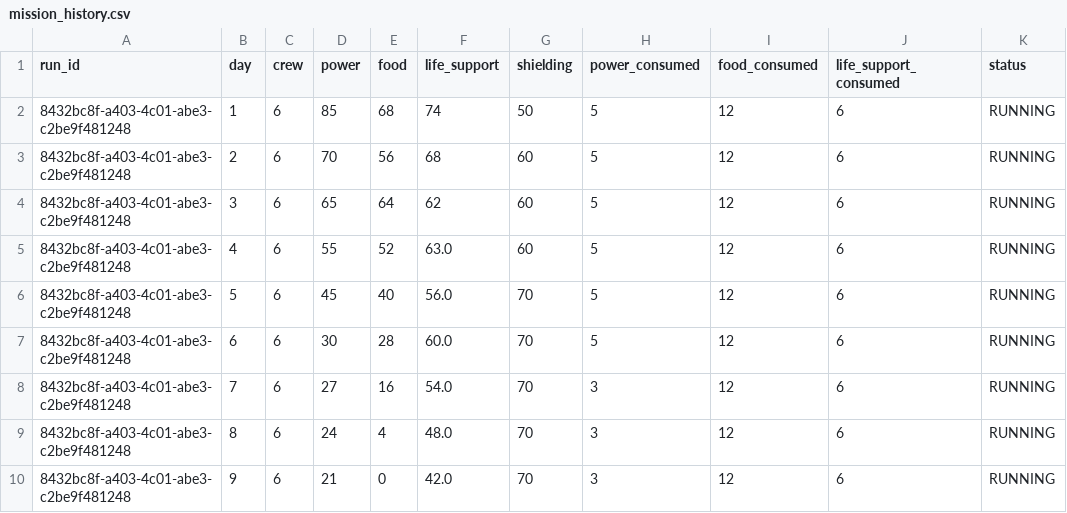
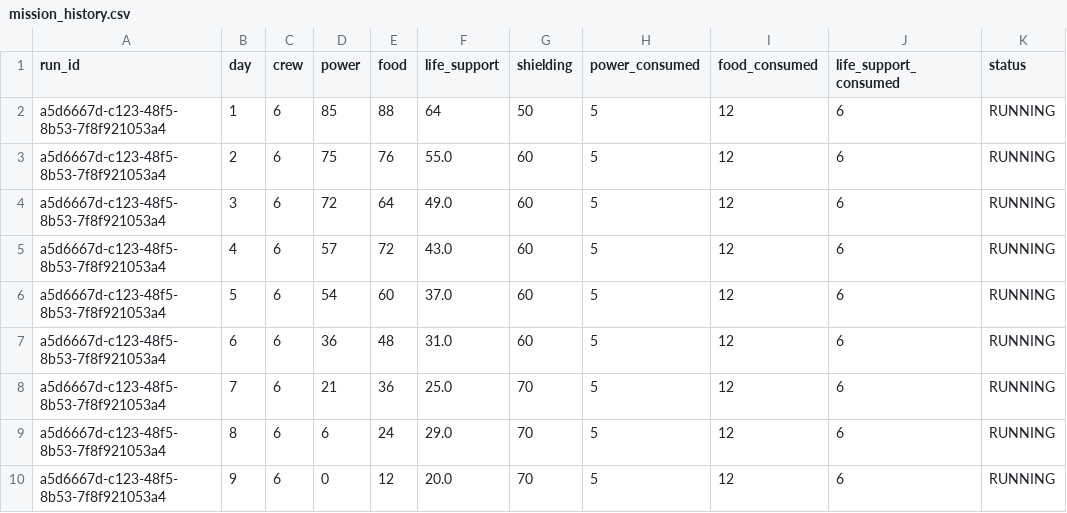
Before and after one commit to Mohamed-Eid-Developer/Mission-Outpost, a CSV file: mission_history.csv, drawn as a sheet.

```diff
--- a/mission_history.csv
+++ b/mission_history.csv
@@ -1,10 +1,10 @@
 run_id,day,crew,power,food,life_support,shielding,power_consumed,food_consumed,life_support_consumed,status
-8432bc8f-a403-4c01-abe3-c2be9f481248,1,6,85,68,74,50,5,12,6,RUNNING
-8432bc8f-a403-4c01-abe3-c2be9f481248,2,6,70,56,68,60,5,12,6,RUNNING
-8432bc8f-a403-4c01-abe3-c2be9f481248,3,6,65,64,62,60,5,12,6,RUNNING
-8432bc8f-a403-4c01-abe3-c2be9f481248,4,6,55,52,63.0,60,5,12,6,RUNNING
-8432bc8f-a403-4c01-abe3-c2be9f481248,5,6,45,40,56.0,70,5,12,6,RUNNING
-8432bc8f-a403-4c01-abe3-c2be9f481248,6,6,30,28,60.0,70,5,12,6,RUNNING
-8432bc8f-a403-4c01-abe3-c2be9f481248,7,6,27,16,54.0,70,3,12,6,RUNNING
-8432bc8f-a403-4c01-abe3-c2be9f481248,8,6,24,4,48.0,70,3,12,6,RUNNING
-8432bc8f-a403-4c01-abe3-c2be9f481248,9,6,21,0,42.0,70,3,12,6,RUNNING
+a5d6667d-c123-48f5-8b53-7f8f921053a4,1,6,85,88,64,50,5,12,6,RUNNING
+a5d6667d-c123-48f5-8b53-7f8f921053a4,2,6,75,76,55.0,60,5,12,6,RUNNING
+a5d6667d-c123-48f5-8b53-7f8f921053a4,3,6,72,64,49.0,60,5,12,6,RUNNING
+a5d6667d-c123-48f5-8b53-7f8f921053a4,4,6,57,72,43.0,60,5,12,6,RUNNING
+a5d6667d-c123-48f5-8b53-7f8f921053a4,5,6,54,60,37.0,60,5,12,6,RUNNING
+a5d6667d-c123-48f5-8b53-7f8f921053a4,6,6,36,48,31.0,60,5,12,6,RUNNING
+a5d6667d-c123-48f5-8b53-7f8f921053a4,7,6,21,36,25.0,70,5,12,6,RUNNING
+a5d6667d-c123-48f5-8b53-7f8f921053a4,8,6,6,24,29.0,70,5,12,6,RUNNING
+a5d6667d-c123-48f5-8b53-7f8f921053a4,9,6,0,12,20.0,70,5,12,6,RUNNING
```
Also changed, not shown: 9 other files.
